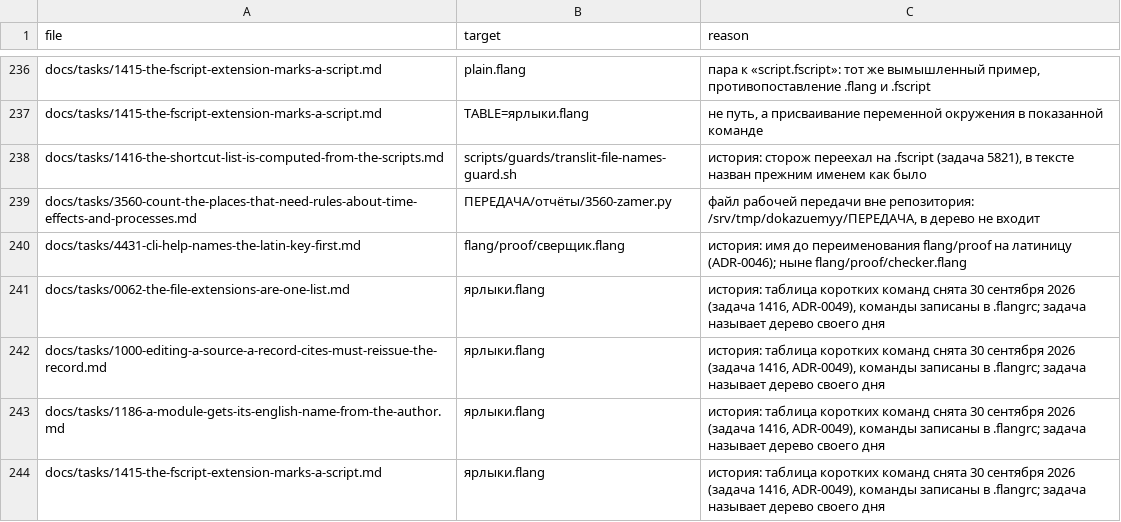
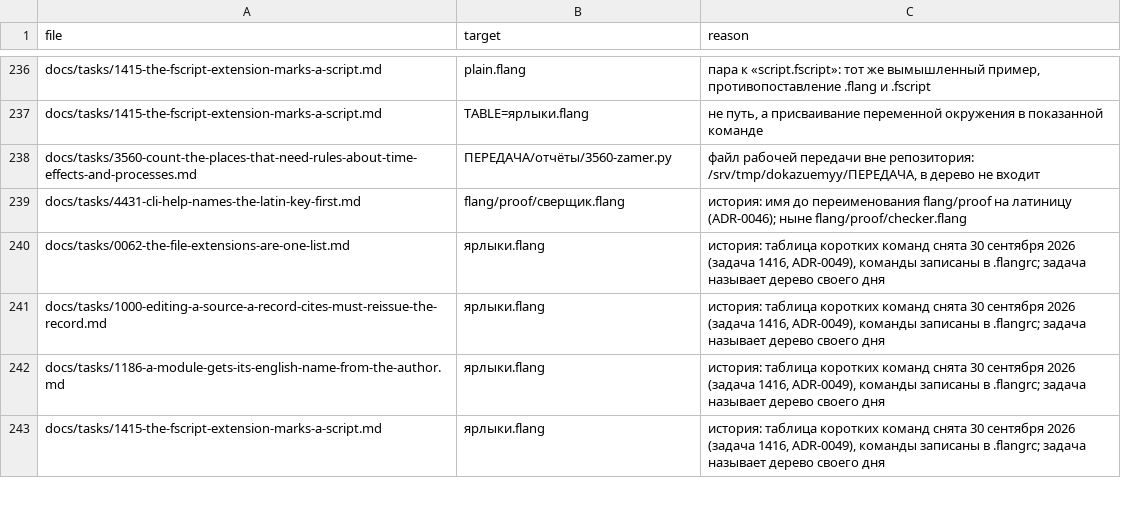
Before and after one commit to MyWWWChat/flang, a TSV file: scripts/ledgers/link-guard-known-not-a-path.tsv, drawn as a sheet; only a part is shown, gaps mark what is left out.

```diff
--- a/scripts/ledgers/link-guard-known-not-a-path.tsv
+++ b/scripts/ledgers/link-guard-known-not-a-path.tsv
@@ -237,3 +237,2 @@ docs/tasks/1415-the-fscript-extension-marks-a-script.md	plain.flang	пара к
 docs/tasks/1415-the-fscript-extension-marks-a-script.md	TABLE=ярлыки.flang	не путь, а присваивание переменной окружения в показанной команде
-docs/tasks/1416-the-shortcut-list-is-computed-from-the-scripts.md	scripts/guards/translit-file-names-guard.sh	история: сторож переехал на .fscript (задача 5821), в тексте назван прежним именем как было
 docs/tasks/3560-count-the-places-that-need-rules-about-time-effects-and-processes.md	ПЕРЕДАЧА/отчёты/3560-zamer.py	файл рабочей передачи вне репозитория: /srv/tmp/dokazuemyy/ПЕРЕДАЧА, в дерево не входит
```
Also changed, not shown: docs/tasks/used-numbers.tsv, 3 other files.
